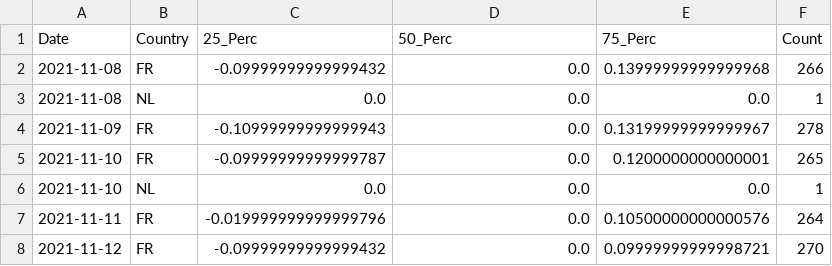
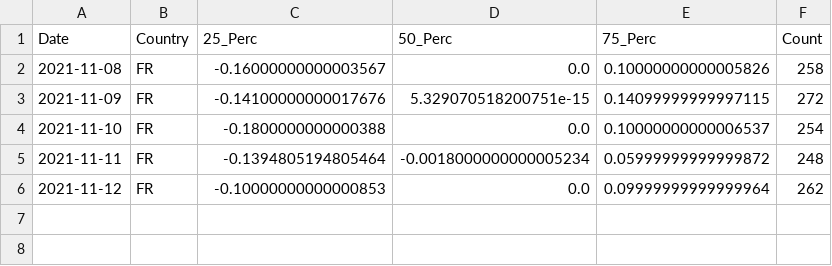
Before and after one commit to SimoneNicosanti/SABD_Project_1, a CSV file: Results/spark/Query_3.csv, drawn as a sheet.

Commit message:
Begin documentation, Query_3 and SqlQuery_3 Revision, SparkresultWriter Refactoring

```diff
--- a/Results/spark/Query_3.csv
+++ b/Results/spark/Query_3.csv
@@ -1,8 +1,6 @@
 Date,Country,25_Perc,50_Perc,75_Perc,Count
-2021-11-08,FR,-0.09999999999999432,0.0,0.13999999999999968,266
-2021-11-08,NL,0.0,0.0,0.0,1
-2021-11-09,FR,-0.10999999999999943,0.0,0.13199999999999967,278
-2021-11-10,FR,-0.09999999999999787,0.0,0.1200000000000001,265
-2021-11-10,NL,0.0,0.0,0.0,1
-2021-11-11,FR,-0.019999999999999796,0.0,0.10500000000000576,264
-2021-11-12,FR,-0.09999999999999432,0.0,0.09999999999998721,270
+2021-11-08,FR,-0.16000000000003567,0.0,0.10000000000005826,258
+2021-11-09,FR,-0.14100000000017676,5.329070518200751e-15,0.14099999999997115,272
+2021-11-10,FR,-0.1800000000000388,0.0,0.10000000000006537,254
+2021-11-11,FR,-0.1394805194805464,-0.0018000000000005234,0.05999999999999872,248
+2021-11-12,FR,-0.10000000000000853,0.0,0.09999999999999964,262
```
Also changed, not shown: Results/spark/Query_2.csv, Results/spark_sql/Query_2.csv, 12 other files.
